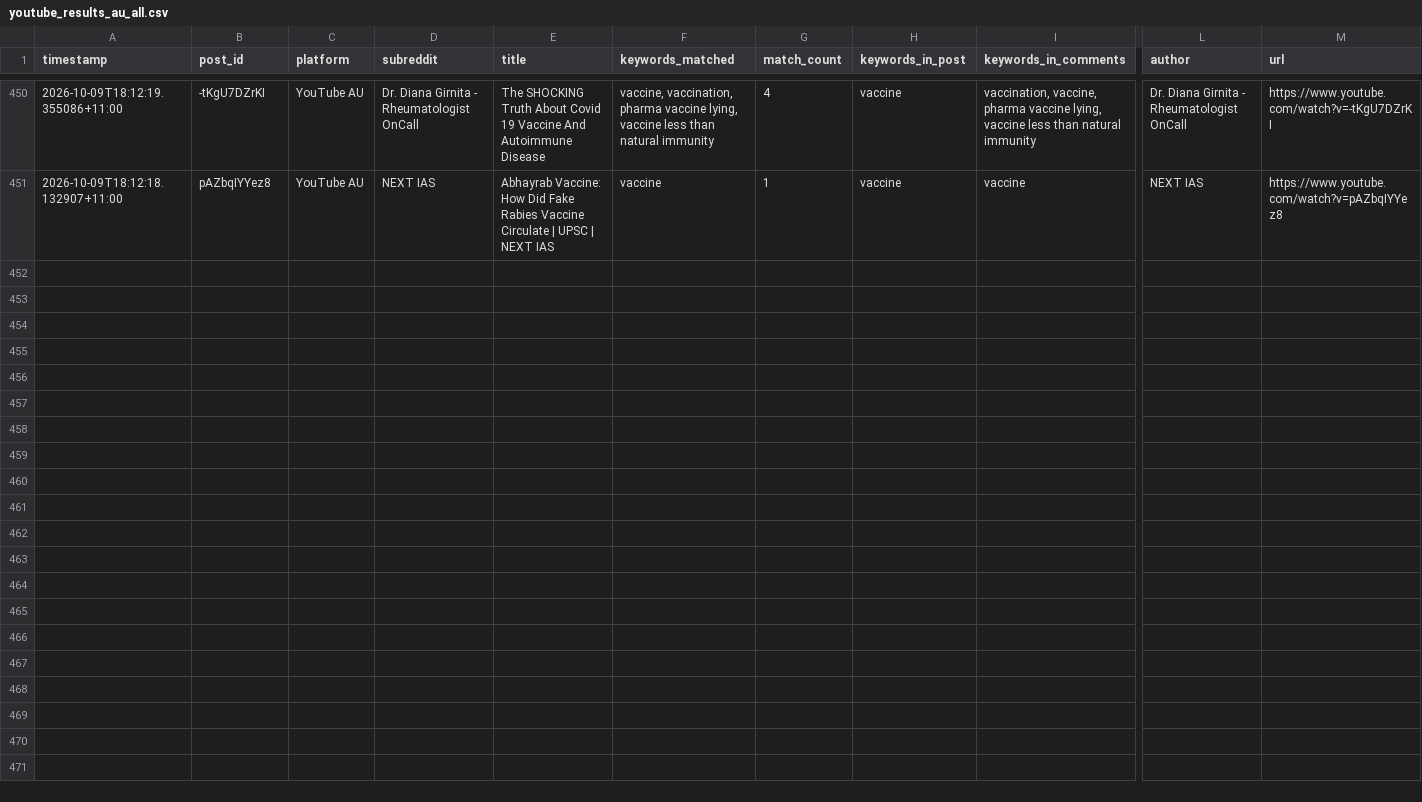
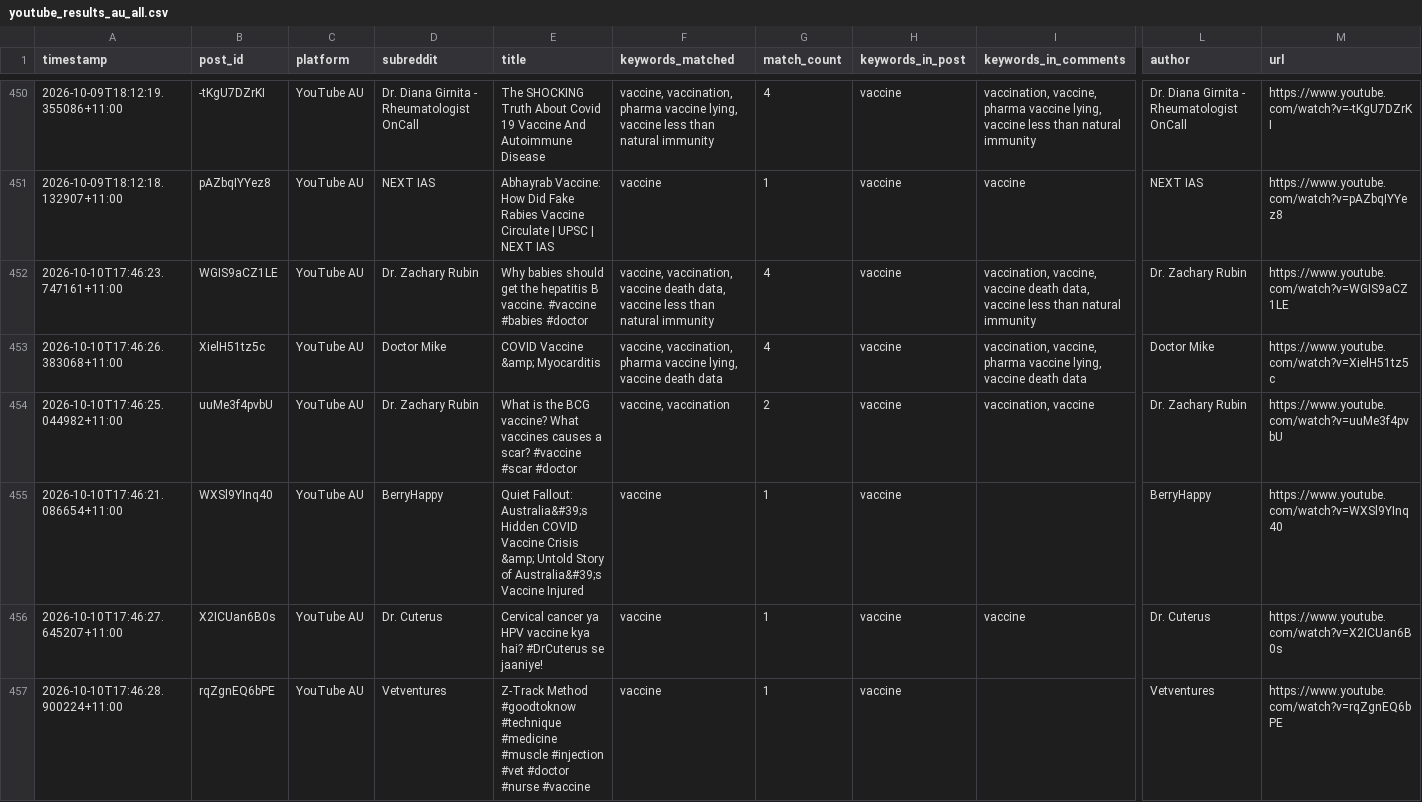
Before and after one commit to EP04/disinformation-tracker, a CSV file: youtube_results_au_all.csv, drawn as a sheet; only a part is shown, gaps mark what is left out; rows hold the shown columns only; the diff names each change by its address in the sheet, - before the commit and + after, or states it on an @@ line.

```diff
--- a/youtube_results_au_all.csv
+++ b/youtube_results_au_all.csv
+row 452: 2026-10-10T17:46:23.747161+11:00 | WGIS9aCZ1LE | YouTube AU | Dr. Zachary Rubin | Why babies should get the hepatitis B vaccine. #vaccine #babies #doctor | vaccine, vaccination, vaccine death data, vaccine less than natural immunity | 4 | vaccine | vaccination, vaccine, vaccine death data, vaccine less than natural immunity | Dr. Zachary Rubin | https://www.youtube.com/watch?v=WGIS9aCZ1LE
+row 453: 2026-10-10T17:46:26.383068+11:00 | XielH51tz5c | YouTube AU | Doctor Mike | COVID Vaccine &amp; Myocarditis | vaccine, vaccination, pharma vaccine lying, vaccine death data | 4 | vaccine | vaccination, vaccine, pharma vaccine lying, vaccine death data | Doctor Mike | https://www.youtube.com/watch?v=XielH51tz5c
+row 454: 2026-10-10T17:46:25.044982+11:00 | uuMe3f4pvbU | YouTube AU | Dr. Zachary Rubin | What is the BCG vaccine? What vaccines causes a scar? #vaccine #scar #doctor | vaccine, vaccination | 2 | vaccine | vaccination, vaccine | Dr. Zachary Rubin | https://www.youtube.com/watch?v=uuMe3f4pvbU
+row 455: 2026-10-10T17:46:21.086654+11:00 | WXSl9YInq40 | YouTube AU | BerryHappy | Quiet Fallout: Australia&#39;s Hidden COVID Vaccine Crisis &amp; Untold Story of Australia&#39;s Vaccine Injured | vaccine | 1 | vaccine |  | BerryHappy | https://www.youtube.com/watch?v=WXSl9YInq40
+row 456: 2026-10-10T17:46:27.645207+11:00 | X2ICUan6B0s | YouTube AU | Dr. Cuterus | Cervical cancer ya HPV vaccine kya hai? #DrCuterus se jaaniye! | vaccine | 1 | vaccine | vaccine | Dr. Cuterus | https://www.youtube.com/watch?v=X2ICUan6B0s
+row 457: 2026-10-10T17:46:28.900224+11:00 | rqZgnEQ6bPE | YouTube AU | Vetventures | Z-Track Method #goodtoknow #technique #medicine #muscle #injection #vet #doctor #nurse #vaccine | vaccine | 1 | vaccine |  | Vetventures | https://www.youtube.com/watch?v=rqZgnEQ6bPE
```
Also changed, not shown: 3 other files.
